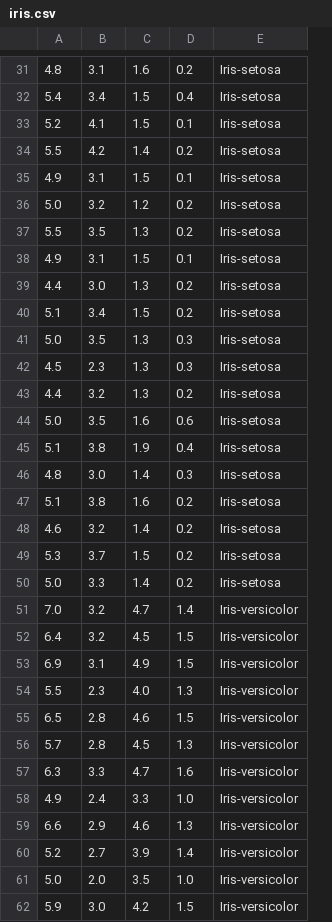
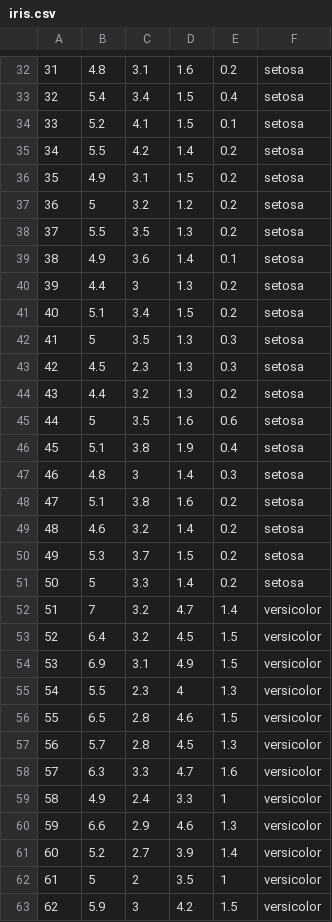
Before and after one commit to Agro-Climate/Heroku_test, a CSV file: iris.csv, drawn as a sheet; only a part is shown, gaps mark what is left out; removed rows and columns are numbered as before the commit, all else as after; the diff covers the shown part only; the diff names each change by its address in the sheet, - before the commit and + after, or states it on an @@ line.

```diff
--- a/iris.csv
+++ b/iris.csv
+column A, rows 32-61: 31 | 32 | 33 | 34 | 35 | 36 | 37 | 38 | 39 | 40 | 41 | 42 | 43 | 44 | 45 | 46 | 47 | 48 | 49 | 50 | 51 | 52 | 53 | 54 | 55 | 56 | 57 | 58 | 59 | 60; row 63: 62
-column E, rows 31-60: Iris-setosa | Iris-setosa | Iris-setosa | Iris-setosa | Iris-setosa | Iris-setosa | Iris-setosa | Iris-setosa | Iris-setosa | Iris-setosa | Iris-setosa | Iris-setosa | Iris-setosa | Iris-setosa | Iris-setosa | Iris-setosa | Iris-setosa | Iris-setosa | Iris-setosa | Iris-setosa | Iris-versicolor | Iris-versicolor | Iris-versicolor | Iris-versicolor | Iris-versicolor | Iris-versicolor | Iris-versicolor | Iris-versicolor | Iris-versicolor | Iris-versicolor; row 62: Iris-versicolor
+column F, rows 32-61: setosa | setosa | setosa | setosa | setosa | setosa | setosa | setosa | setosa | setosa | setosa | setosa | setosa | setosa | setosa | setosa | setosa | setosa | setosa | setosa | versicolor | versicolor | versicolor | versicolor | versicolor | versicolor | versicolor | versicolor | versicolor | versicolor; row 63: versicolor
-E36: 0.1
+E36: 0.2
-B37: 5.0
+B37: 5
-C39: 3.1
+C39: 3.6
-D39: 1.5
+D39: 1.4
-C40: 3.0
+C40: 3
-B42: 5.0
+B42: 5
-B45: 5.0
+B45: 5
-C47: 3.0
+C47: 3
-B51: 5.0
+B51: 5
-B52: 7.0
+B52: 7
-D55: 4.0
+D55: 4
-E59: 1.0
+E59: 1
-row 61: 5.0 | 2.0 | 3.5 | 1.0 | Iris-versicolor
+row 62: 61 | 5 | 2 | 3.5 | 1 | versicolor
-C63: 3.0
+C63: 3
```
Also changed, not shown: 2 added rows, 1 removed row and 55 edited cells elsewhere in this file, 1 other file.
